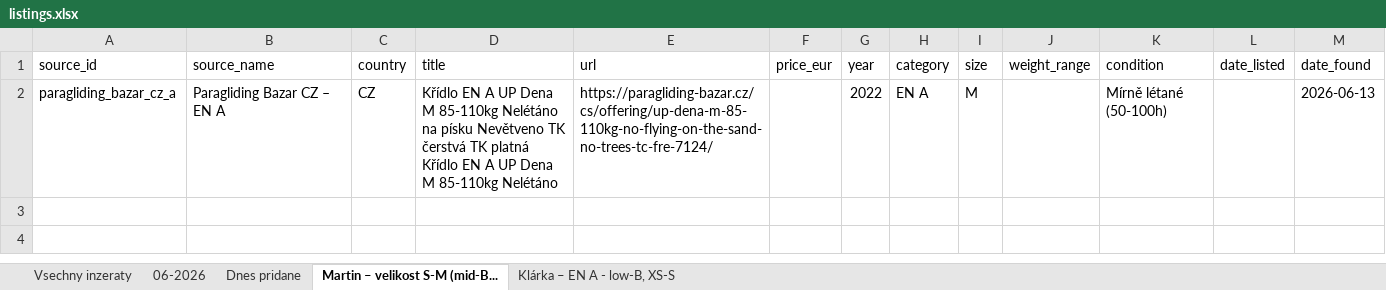
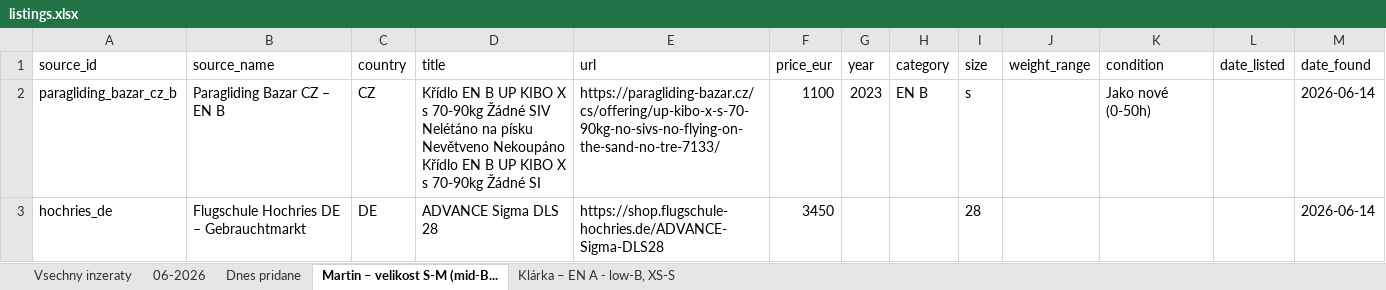
Before and after one commit to zimmema3/paragliding, an Excel workbook: data/bazar_watcher/listings.xlsx, sheet Martin – velikost S-M (mid-B..., drawn as a sheet; values as stored, in another font and other column widths than the file's, no borders; removed rows and columns are numbered as before the commit, all else as after; the diff names each change by its address in the sheet, - before the commit and + after, or states it on an @@ line.

```diff
--- a/data/bazar_watcher/listings.xlsx (sheet Martin – velikost S-M (mid-B...)
+++ b/data/bazar_watcher/listings.xlsx (sheet Martin – velikost S-M (mid-B...)
-row 2: paragliding_bazar_cz_a | Paragliding Bazar CZ – EN A | CZ | Křídlo EN A UP Dena M 85-110kg Nelétáno na písku Nevětveno TK čerstvá TK platná Křídlo EN A UP Dena M 85-110kg Nelétáno | https://paragliding-bazar.cz/cs/offering/up-dena-m-85-110kg-no-flying-on-the-sand-no-trees-tc-fre-7124/ |  | 2022 | EN A | M |  | Mírně létané (50-100h) |  | 2026-06-13
+row 2: paragliding_bazar_cz_b | Paragliding Bazar CZ – EN B | CZ | Křídlo EN B UP KIBO X s 70-90kg Žádné SIV Nelétáno na písku Nevětveno Nekoupáno Křídlo EN B UP KIBO X s 70-90kg Žádné SI | https://paragliding-bazar.cz/cs/offering/up-kibo-x-s-70-90kg-no-sivs-no-flying-on-the-sand-no-tre-7133/ | 1100 | 2023 | EN B | s |  | Jako nové (0-50h) |  | 2026-06-14
+row 3: hochries_de | Flugschule Hochries DE – Gebrauchtmarkt | DE | ADVANCE Sigma DLS 28 | https://shop.flugschule-hochries.de/ADVANCE-Sigma-DLS28 | 3450 |  |  | 28 |  |  |  | 2026-06-14
```
Also changed, not shown: sheet 06-2026, sheet Vsechny inzeraty, sheet Dnes pridane, sheet Klárka – EN A - low-B, XS-S, 1 other file.
